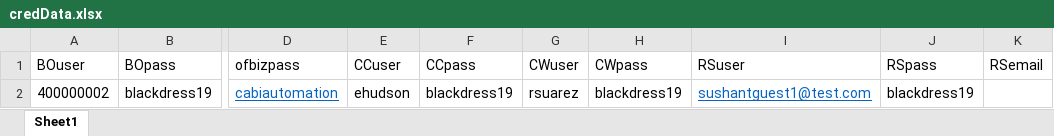
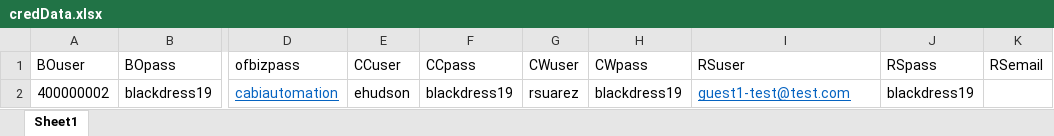
Before and after one commit to vishallamba25/cabi, an Excel workbook: KatalonProjects/credData.xlsx, sheet Sheet1, drawn as a sheet; only a part is shown, gaps mark what is left out; values as stored, in another font and other column widths than the file's, no borders; the diff names each change by its address in the sheet, - before the commit and + after, or states it on an @@ line.

```diff
--- a/KatalonProjects/credData.xlsx (sheet Sheet1)
+++ b/KatalonProjects/credData.xlsx (sheet Sheet1)
-I2 (RSuser): sushantguest1@test.com
+I2 (RSuser): guest1-test@test.com
```
Also changed, not shown: KatalonProjects/contactData.xlsx, KatalonProjects/micrositeData.xlsx, 22 other files.
